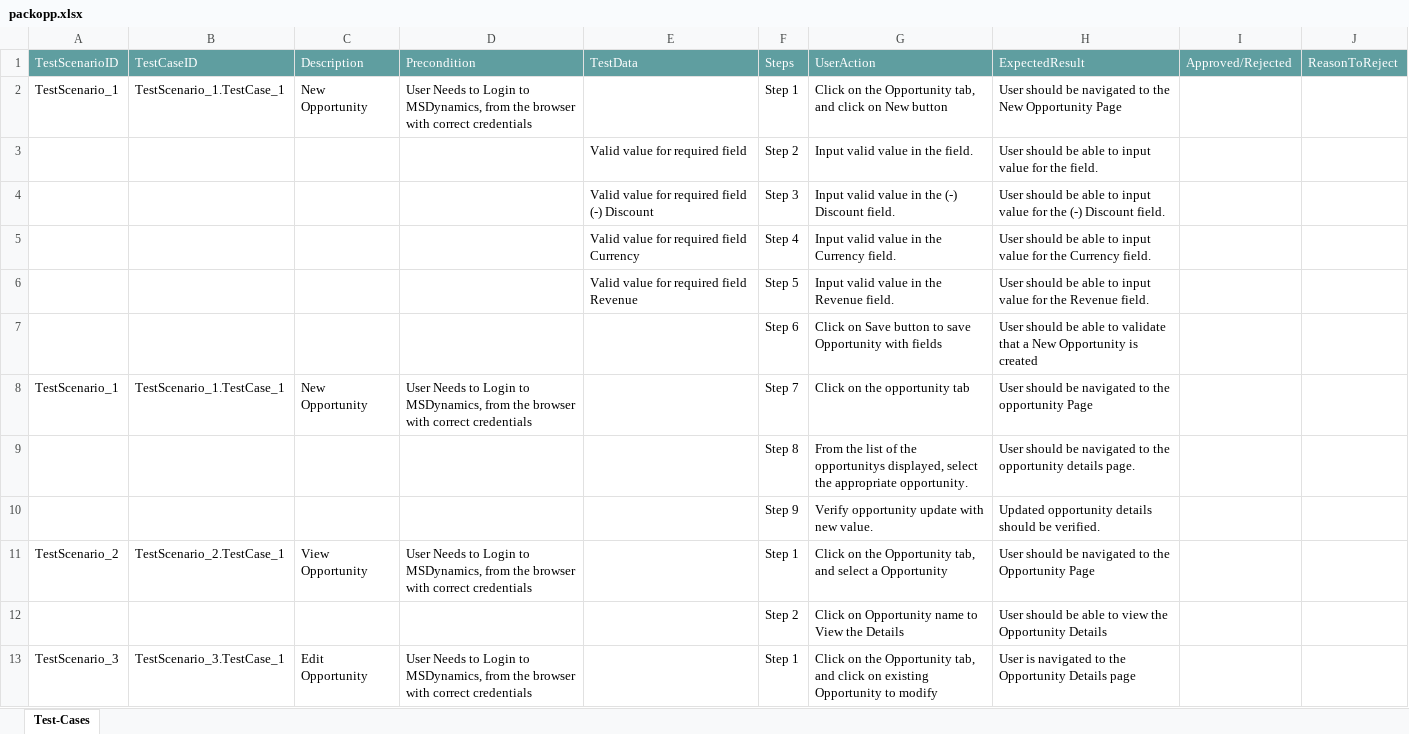
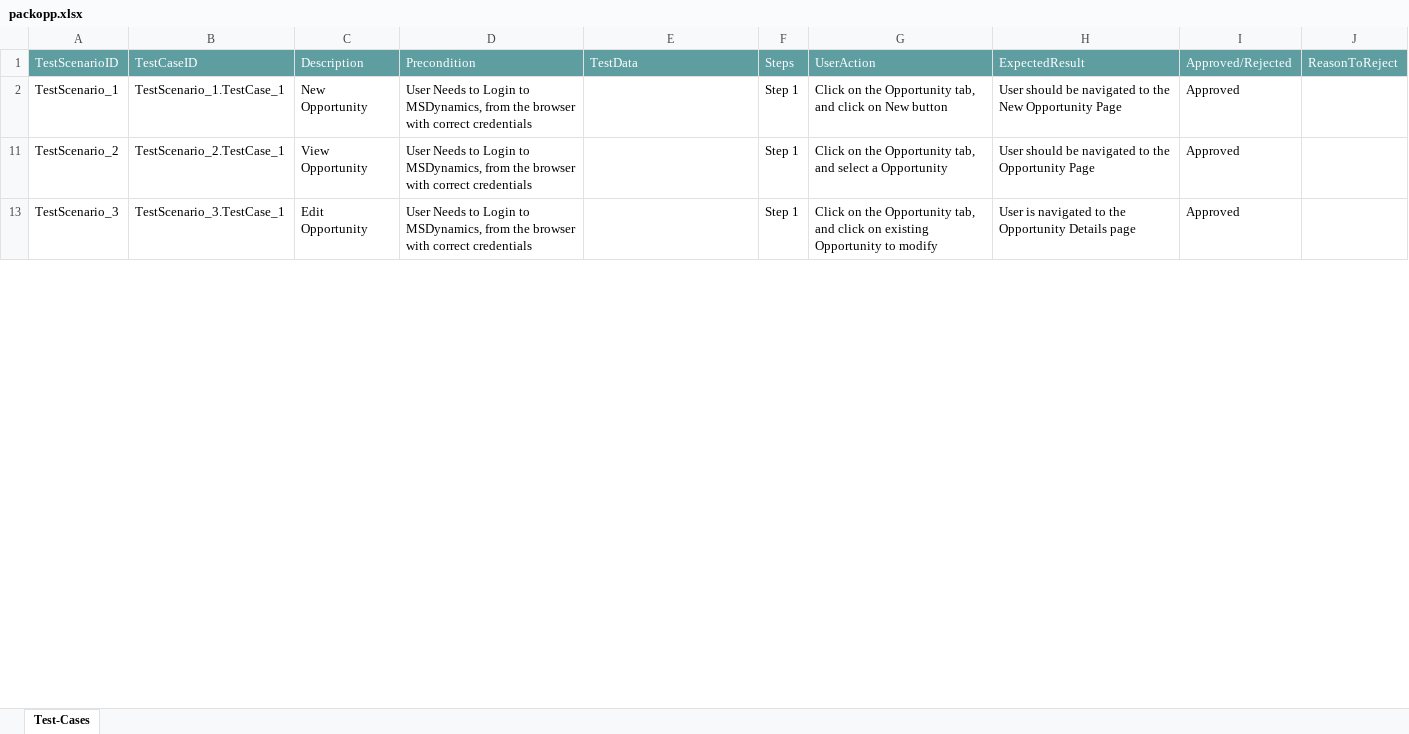
Before and after one commit to ShaikMohamedIrfan/test_fields, an Excel workbook: packopp.xlsx, sheet Test-Cases, drawn as a sheet; only a part is shown; values as stored, in another font and other column widths than the file's, no borders; table styles not drawn; the diff covers the shown part only; the diff names each change by its address in the sheet, - before the commit and + after, or states it on an @@ line.

Commit message:
Add files via upload

```diff
--- a/packopp.xlsx (sheet Test-Cases)
+++ b/packopp.xlsx (sheet Test-Cases)
-I2: (empty)
+I2: Approved
@@ row 3 hidden:  |  |  |  | Valid value for required field | Step 2 | Input valid value in the field. | User should be able to input value for the field. @@
@@ row 4 hidden:  |  |  |  | Valid value for required field (-) Discount | Step 3 | Input valid value in the (-) Discount field. | User should be able to input value for the (-) Discount field. @@
@@ row 5 hidden:  |  |  |  | Valid value for required field Currency | Step 4 | Input valid value in the Currency field. | User should be able to input value for the Currency field. @@
@@ row 6 hidden:  |  |  |  | Valid value for required field Revenue | Step 5 | Input valid value in the Revenue field. | User should be able to input value for the Revenue field. @@
@@ row 7 hidden:  |  |  |  |  | Step 6 | Click on Save button to save Opportunity with fields | User should be able to validate that a New Opportunity is created @@
@@ row 8 hidden: TestScenario_1 | TestScenario_1.TestCase_1 | New Opportunity | User Needs to Login to MSDynamics, from the browser with correct credentials |  | Step 7 | Click on the opportunity tab | User should be navigated to the opportunity Page @@
@@ row 9 hidden:  |  |  |  |  | Step 8 | From the list of the opportunitys displayed, select the appropriate opportunity. | User should be navigated to the opportunity details page. @@
@@ row 10 hidden:  |  |  |  |  | Step 9 | Verify opportunity update with new value. | Updated opportunity details should be verified. @@
-I11: (empty)
+I11: Approved
@@ row 12 hidden:  |  |  |  |  | Step 2 | Click on Opportunity name to View the Details | User should be able to view the Opportunity Details @@
-I13: (empty)
+I13: Approved
```
Also changed, not shown: 10 hidden or unhidden rows and 1 edited cell elsewhere in this sheet.
